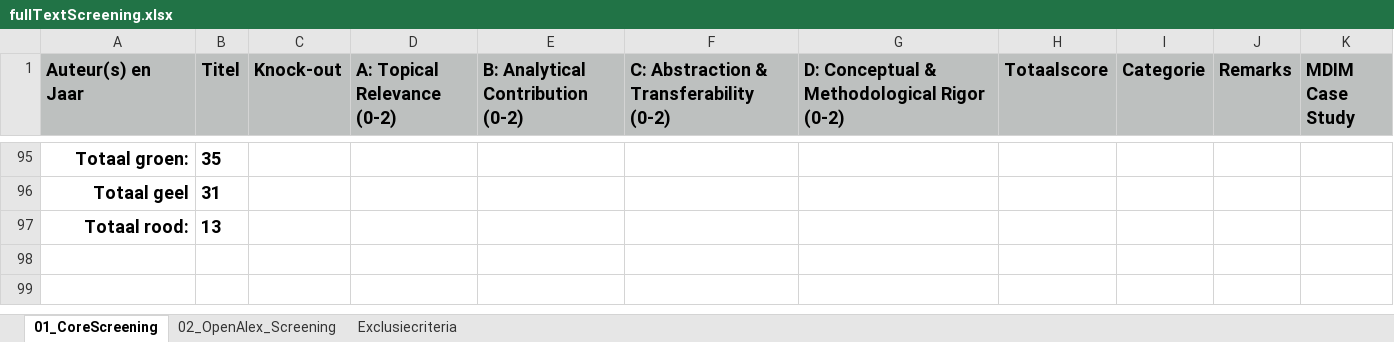
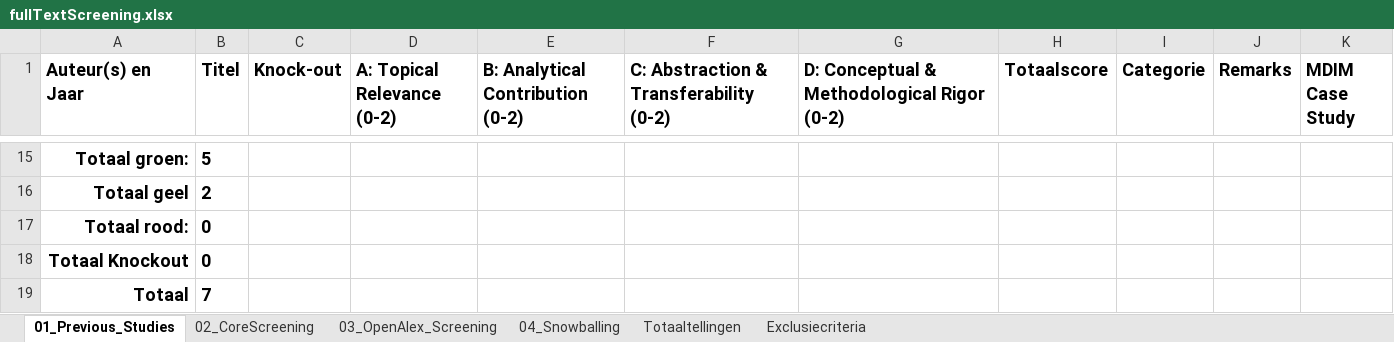
Before and after one commit to brienen/literatureReview, an Excel workbook: 04_fulltext_screening/fullTextScreening.xlsx, sheet 01_Previous_Studies, drawn as a sheet; only a part is shown, gaps mark what is left out; values as stored, in another font and other column widths than the file's, no borders; conditional formats not drawn; addresses are those after the commit; the diff covers the shown part only; the diff names each change by its address in the sheet, - before the commit and + after, or states it on an @@ line.

Commit message:
Full Text Screening Finished

```diff
--- a/04_fulltext_screening/fullTextScreening.xlsx (sheet 01_Previous_Studies)
+++ b/04_fulltext_screening/fullTextScreening.xlsx (sheet 01_Previous_Studies)
-sheet tab: 01_CoreScreening
+sheet tab: 01_Previous_Studies
-sheet tab: 02_OpenAlex_Screening
+sheet tab: 03_OpenAlex_Screening
+sheet tab: 02_CoreScreening
+sheet tab: 04_Snowballing
+sheet tab: Totaaltellingen
-A1:K1 fill: #BDC0BF
+A1:K1 fill: none
-B15 (Titel): 35
+B15 (Titel): 5
-B16 (Titel): 31
+B16 (Titel): 2
-B17 (Titel): 13
+B17 (Titel): 0
+row 18: Totaal Knockout | 0
+row 19: Totaal | 7
```
Also changed, not shown: 4 added rows, 84 removed rows, 22 edited cells and cell formats elsewhere in this sheet, sheet 03_OpenAlex_Screening, formulas that keep their value, 10 other files.
